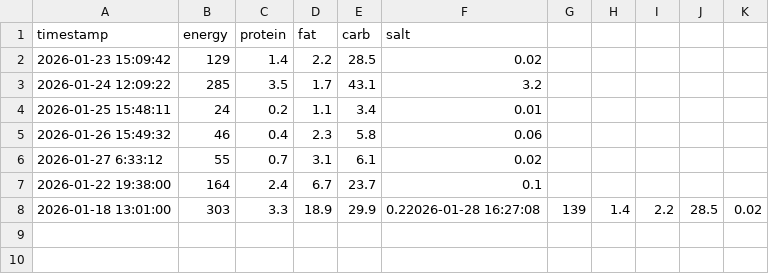
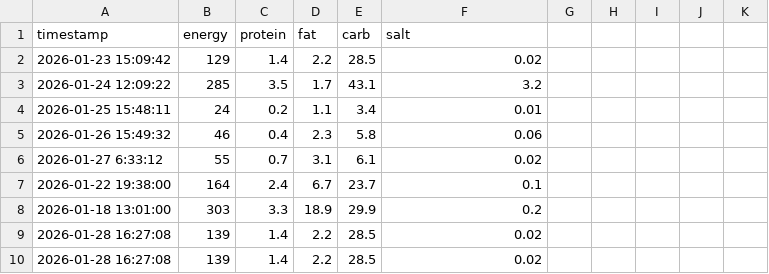
Before and after one commit to nagaissue/Git_RaspPi, a CSV file: test_csv.csv, drawn as a sheet.

Commit message:
Update test_csv.csv

```diff
--- a/test_csv.csv
+++ b/test_csv.csv
@@ -7,2 +7,4 @@ timestamp,energy,protein,fat,carb,salt
 2026-01-22 19:38:00,164,2.4,6.7,23.7,0.1
-2026-01-18 13:01:00,303,3.3,18.9,29.9,0.22026-01-28 16:27:08,139,1.4,2.2,28.5,0.02
+2026-01-18 13:01:00,303,3.3,18.9,29.9,0.2
+2026-01-28 16:27:08,139,1.4,2.2,28.5,0.02
+2026-01-28 16:27:08,139,1.4,2.2,28.5,0.02
```
